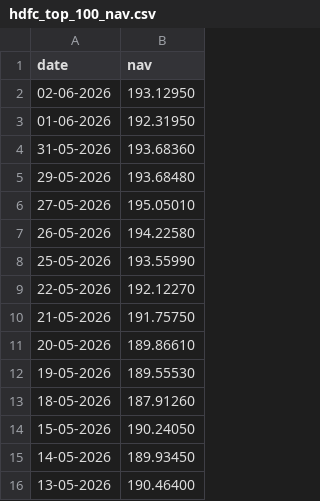
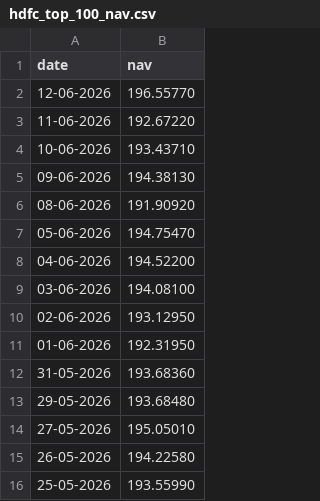
Before and after one commit to adityaayadavv/bluestock-mf-capstone, a CSV file: data/raw/hdfc_top_100_nav.csv, drawn as a sheet; only a part is shown; the shorter side is filled out with more unchanged rows; the diff names each change by its address in the sheet, - before the commit and + after, or states it on an @@ line.

```diff
--- a/data/raw/hdfc_top_100_nav.csv
+++ b/data/raw/hdfc_top_100_nav.csv
+row 2: 12-06-2026 | 196.55770
+row 3: 11-06-2026 | 192.67220
+row 4: 10-06-2026 | 193.43710
+row 5: 09-06-2026 | 194.38130
+row 6: 08-06-2026 | 191.90920
+row 7: 05-06-2026 | 194.75470
+row 8: 04-06-2026 | 194.52200
+row 9: 03-06-2026 | 194.08100
```
Also changed, not shown: data/raw/axis_bluechip_nav.csv, data/raw/icici_bluechip_nav.csv, 23 other files.
